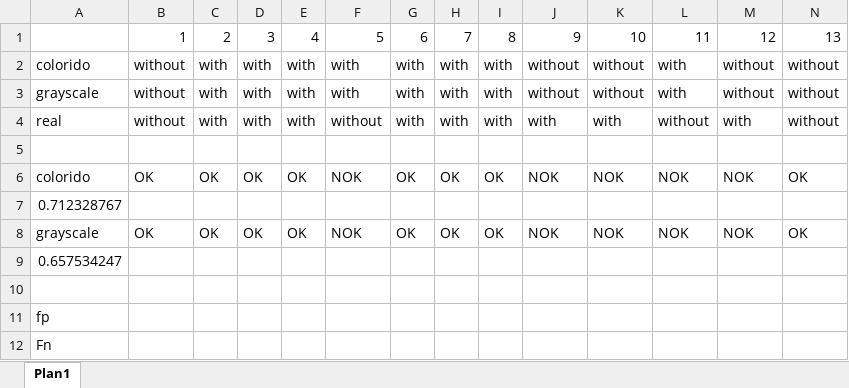
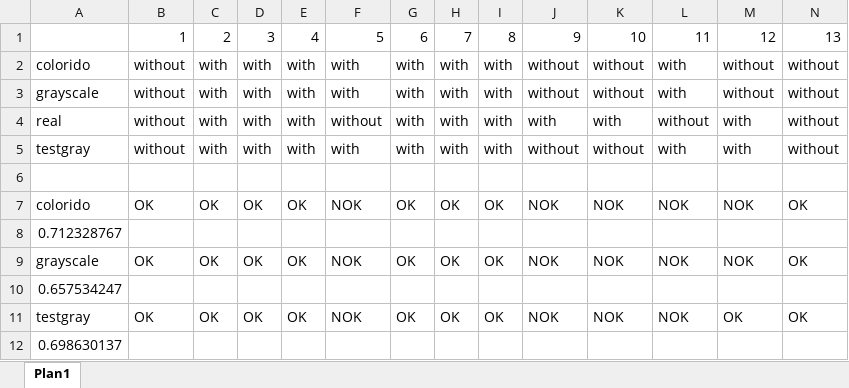
Before and after one commit to saitoaryane/treelearning, an Excel workbook: Pasta1.xlsx, sheet Plan1, drawn as a sheet; only a part is shown; values as stored, in another font and other column widths than the file's, no borders; removed rows and columns are numbered as before the commit, all else as after; rows hold the shown columns only; the diff names each change by its address in the sheet, - before the commit and + after, or states it on an @@ line.

```diff
--- a/Pasta1.xlsx (sheet Plan1)
+++ b/Pasta1.xlsx (sheet Plan1)
+row 5: testgray | without | with | with | with | with | with | with | with | without | without | with | with | without
-row 11: (empty)
+row 11: testgray | OK | OK | OK | OK | NOK | OK | OK | OK | NOK | NOK | NOK | OK | OK
-A12: fp
+A12: 0.698630137
-row 12: Fn
```
Also changed, not shown: formulas that keep their value, 1 other file.
